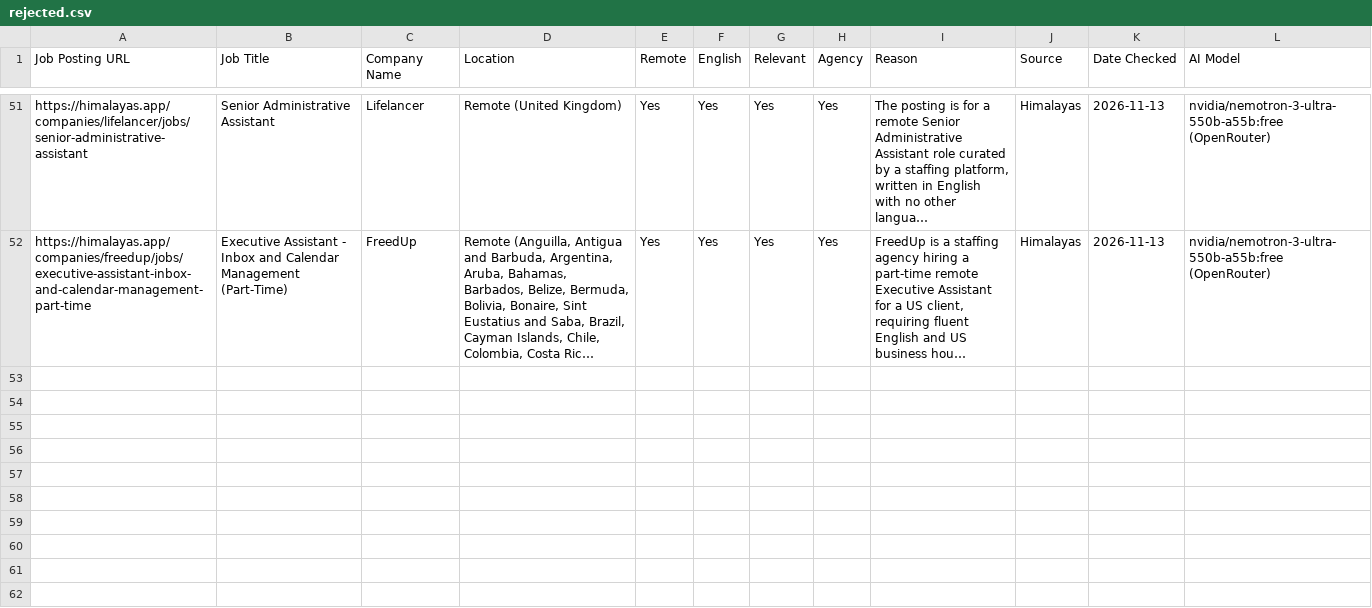
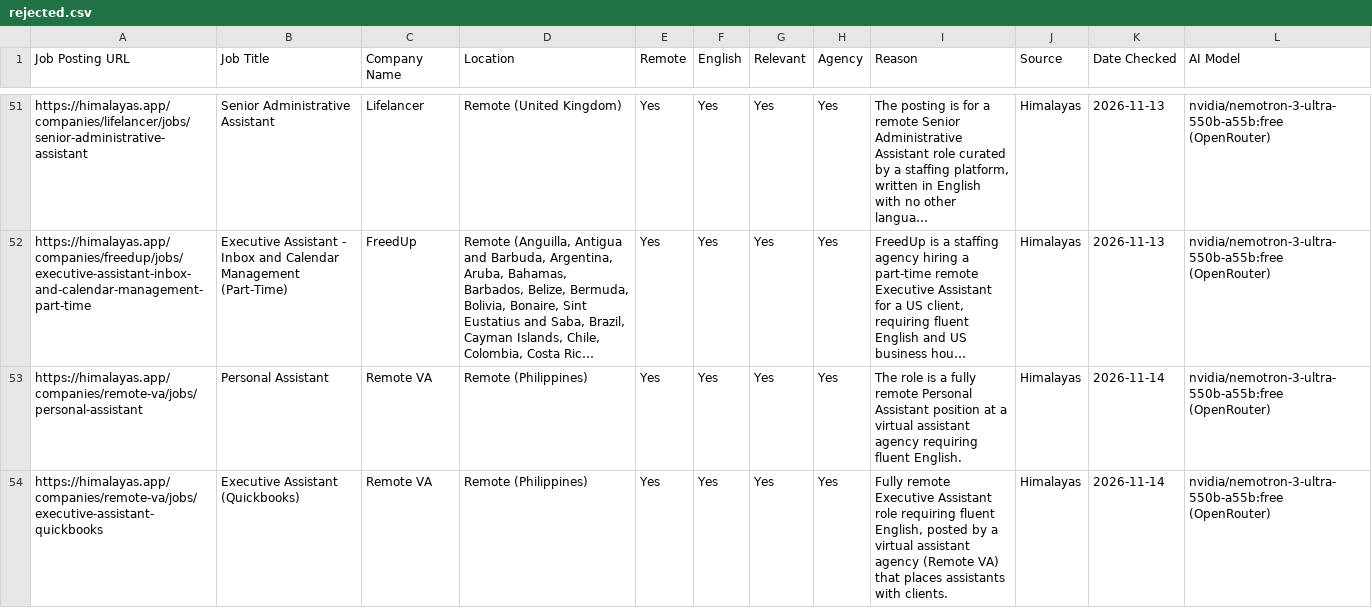
Before and after one commit to benjaminkariuki/ray-ai-automation-case-study, a CSV file: task1-job-outreach/sample-output/rejected.csv, drawn as a sheet; only a part is shown, gaps mark what is left out; long unchanged cells end in …; the diff covers the shown part only; the diff names each change by its address in the sheet, - before the commit and + after, or states it on an @@ line.

```diff
--- a/task1-job-outreach/sample-output/rejected.csv
+++ b/task1-job-outreach/sample-output/rejected.csv
+row 53: https://himalayas.app/companies/remote-va/jobs/personal-assistant | Personal Assistant | Remote VA | Remote (Philippines) | Yes | Yes | Yes | Yes | The role is a fully remote Personal Assistant position at a virtual assistant agency requiring fluent English. | Himalayas | 2026-11-14 | nvidia/nemotron-3-ultra-550b-a55b:free (OpenRouter)
+row 54: https://himalayas.app/companies/remote-va/jobs/executive-assistant-quickbooks | Executive Assistant (Quickbooks) | Remote VA | Remote (Philippines) | Yes | Yes | Yes | Yes | Fully remote Executive Assistant role requiring fluent English, posted by a virtual assistant agency (Remote VA) that places assistants with clients. | Himalayas | 2026-11-14 | nvidia/nemotron-3-ultra-550b-a55b:free (OpenRouter)
```
Also changed, not shown: 5 added rows elsewhere in this file, task1-job-outreach/sample-output/run-log.csv, 10 other files.
